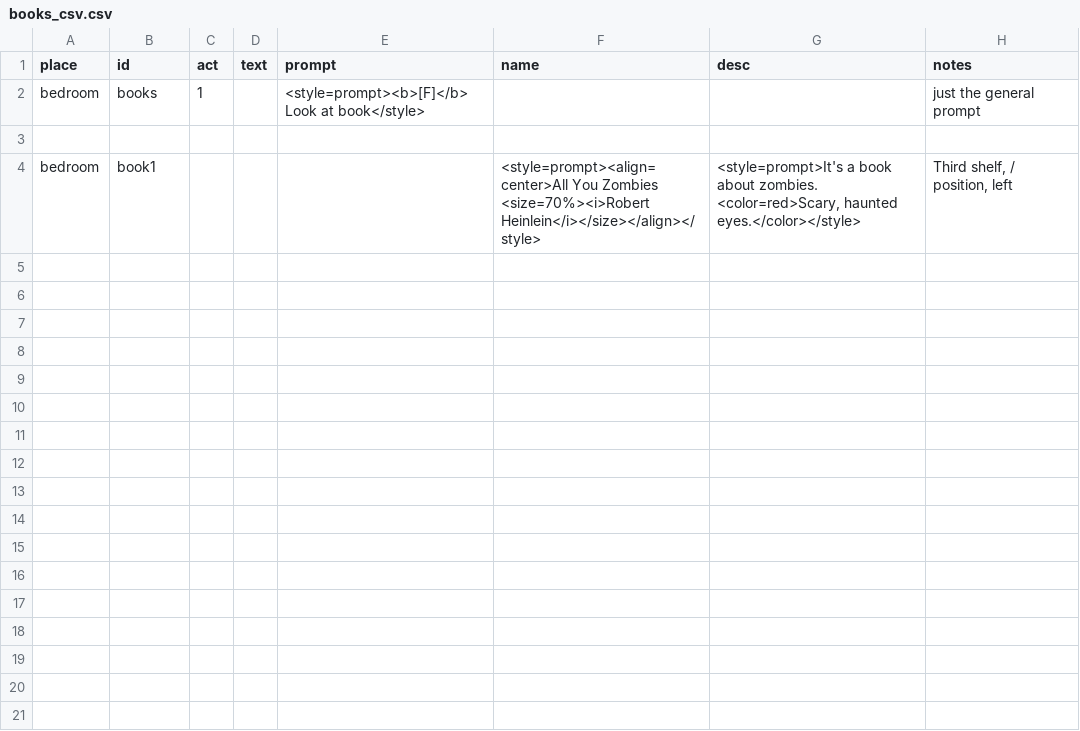
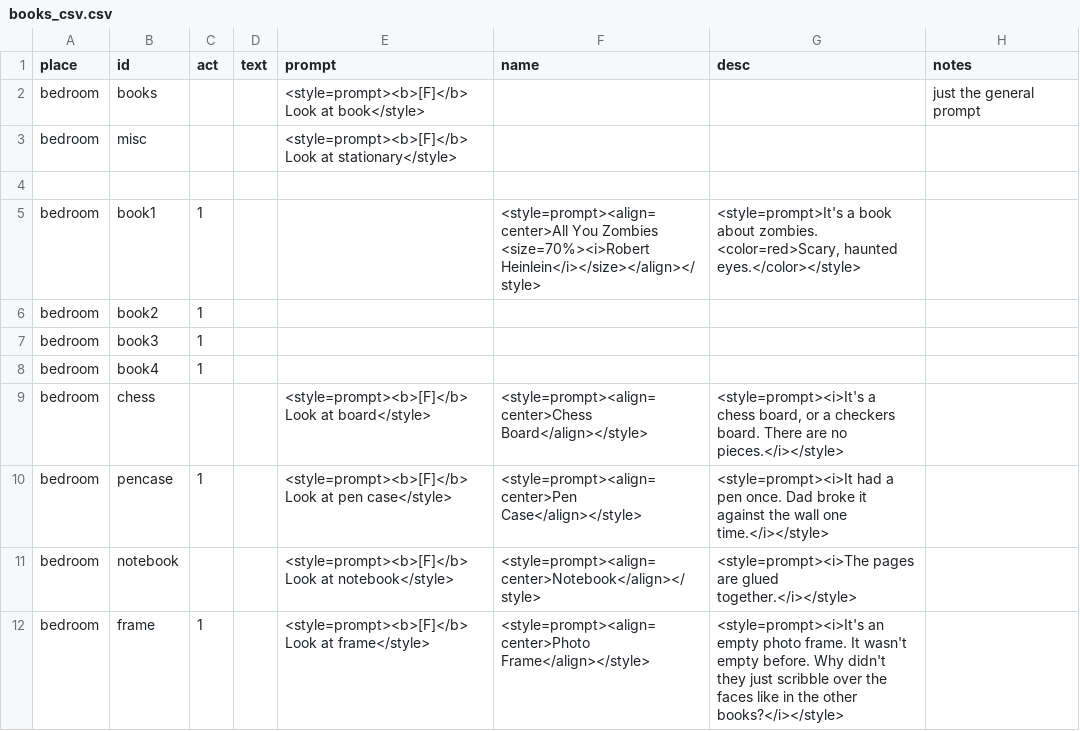
Before and after one commit to MoonTales/Spooky, a CSV file: Assets/Resources/Text/books_csv.csv, drawn as a sheet; addresses are those after the commit; the diff names each change by its address in the sheet, - before the commit and + after, or states it on an @@ line.

Commit message:
assigned textkeys to all bedroom items for act 1

```diff
--- a/Assets/Resources/Text/books_csv.csv
+++ b/Assets/Resources/Text/books_csv.csv
-C2 (act): 1
+C2 (act): (empty)
+row 3: bedroom | misc |  |  | <style=prompt><b>[F]</b> Look at stationary</style>
-C5 (act): (empty)
+C5 (act): 1
-H5 (notes): Third shelf, / position, left
+H5 (notes): (empty)
+row 6: bedroom | book2 | 1
+row 7: bedroom | book3 | 1
+row 8: bedroom | book4 | 1
+row 9: bedroom | chess |  |  | <style=prompt><b>[F]</b> Look at board</style> | <style=prompt><align=center>Chess Board</align></style> | <style=prompt><i>It's a chess board, or a checkers board. There are no pieces.</i></style>
+row 10: bedroom | pencase | 1 |  | <style=prompt><b>[F]</b> Look at pen case</style> | <style=prompt><align=center>Pen Case</align></style> | <style=prompt><i>It had a pen once. Dad broke it against the wall one time.</i></style>
+row 11: bedroom | notebook |  |  | <style=prompt><b>[F]</b> Look at notebook</style> | <style=prompt><align=center>Notebook</align></style> | <style=prompt><i>The pages are glued together.</i></style>
+row 12: bedroom | frame | 1 |  | <style=prompt><b>[F]</b> Look at frame</style> | <style=prompt><align=center>Photo Frame</align></style> | <style=prompt><i>It's an empty photo frame. It wasn't empty before. Why didn't they just scribble over the faces like in the other books?</i></style>
```
Also changed, not shown: 1 other file.
